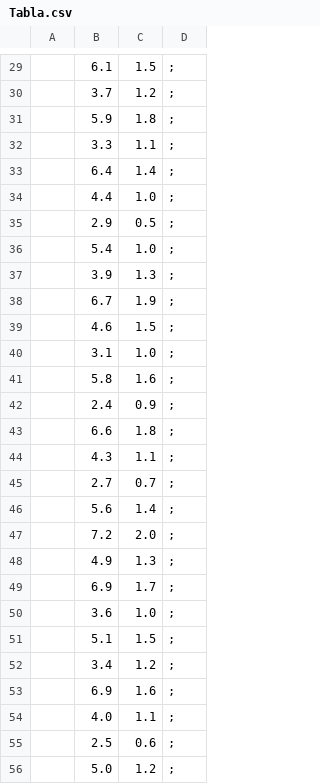
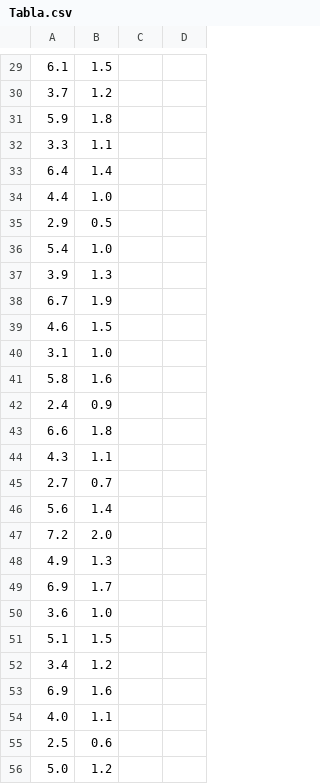
Before and after one commit to Estefaniemorales15/Parcial-2, a CSV file: Tabla.csv, drawn as a sheet; only a part is shown, gaps mark what is left out; removed rows and columns are numbered as before the commit, all else as after; the diff covers the shown part only; the diff names each change by its address in the sheet, - before the commit and + after, or states it on an @@ line.

```diff
--- a/Tabla.csv
+++ b/Tabla.csv
-column A, empty
+column C, empty
-D29:D56: ;
+D29:D56: (empty)
```
Also changed, not shown: 64 edited cells elsewhere in this file.
